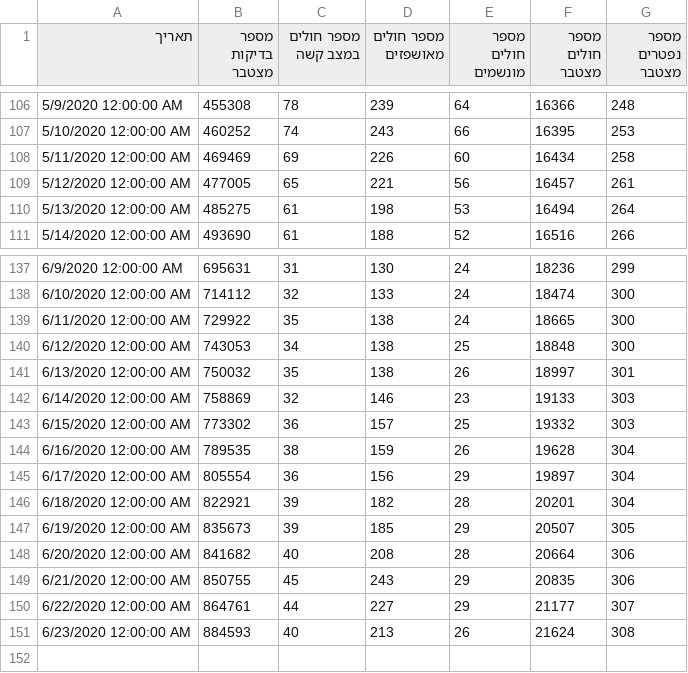
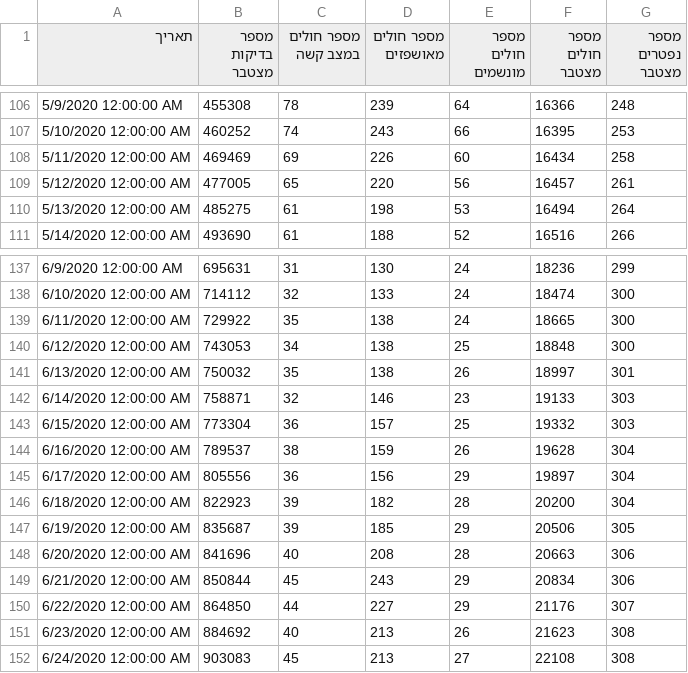
Before and after one commit to yuval-harpaz/covid-19-israel-matlab, a CSV file: data/Israel/covid19-data-israel.csv, drawn as a sheet; only a part is shown, gaps mark what is left out.

```diff
--- a/data/Israel/covid19-data-israel.csv
+++ b/data/Israel/covid19-data-israel.csv
@@ -108,3 +108,3 @@
 5/11/2020 12:00:00 AM,469469,69,226,60,16434,258
-5/12/2020 12:00:00 AM,477005,65,221,56,16457,261
+5/12/2020 12:00:00 AM,477005,65,220,56,16457,261
 5/13/2020 12:00:00 AM,485275,61,198,53,16494,264
@@ -141,11 +141,12 @@
 6/13/2020 12:00:00 AM,750032,35,138,26,18997,301
-6/14/2020 12:00:00 AM,758869,32,146,23,19133,303
-6/15/2020 12:00:00 AM,773302,36,157,25,19332,303
-6/16/2020 12:00:00 AM,789535,38,159,26,19628,304
-6/17/2020 12:00:00 AM,805554,36,156,29,19897,304
-6/18/2020 12:00:00 AM,822921,39,182,28,20201,304
-6/19/2020 12:00:00 AM,835673,39,185,29,20507,305
-6/20/2020 12:00:00 AM,841682,40,208,28,20664,306
-6/21/2020 12:00:00 AM,850755,45,243,29,20835,306
-6/22/2020 12:00:00 AM,864761,44,227,29,21177,307
-6/23/2020 12:00:00 AM,884593,40,213,26,21624,308
+6/14/2020 12:00:00 AM,758871,32,146,23,19133,303
+6/15/2020 12:00:00 AM,773304,36,157,25,19332,303
+6/16/2020 12:00:00 AM,789537,38,159,26,19628,304
+6/17/2020 12:00:00 AM,805556,36,156,29,19897,304
+6/18/2020 12:00:00 AM,822923,39,182,28,20200,304
+6/19/2020 12:00:00 AM,835687,39,185,29,20506,305
+6/20/2020 12:00:00 AM,841696,40,208,28,20663,306
+6/21/2020 12:00:00 AM,850844,45,243,29,20834,306
+6/22/2020 12:00:00 AM,864850,44,227,29,21176,307
+6/23/2020 12:00:00 AM,884692,40,213,26,21623,308
+6/24/2020 12:00:00 AM,903083,45,213,27,22108,308
```
Also changed, not shown: data/Israel/Israel_ministry_of_health.csv, data/Israel/dashboard_timeseries.csv, 16 other files.
